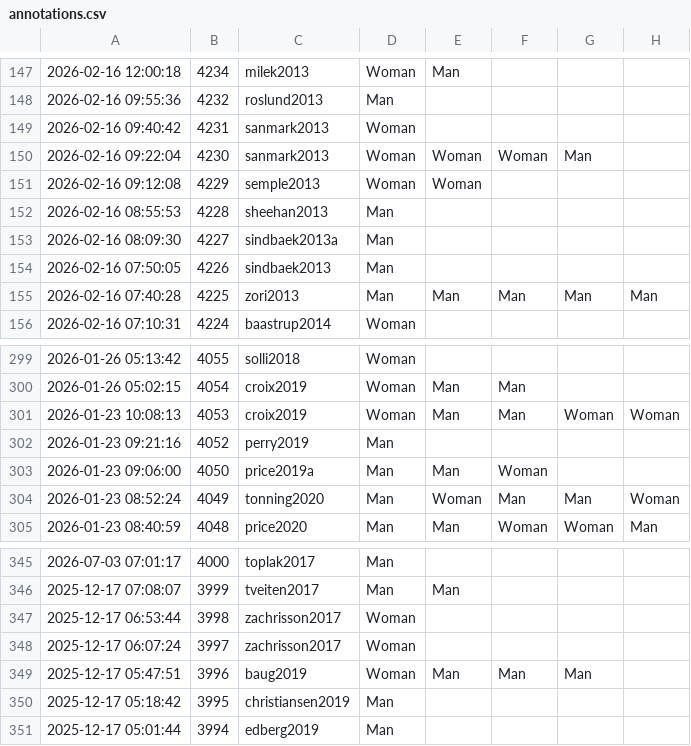
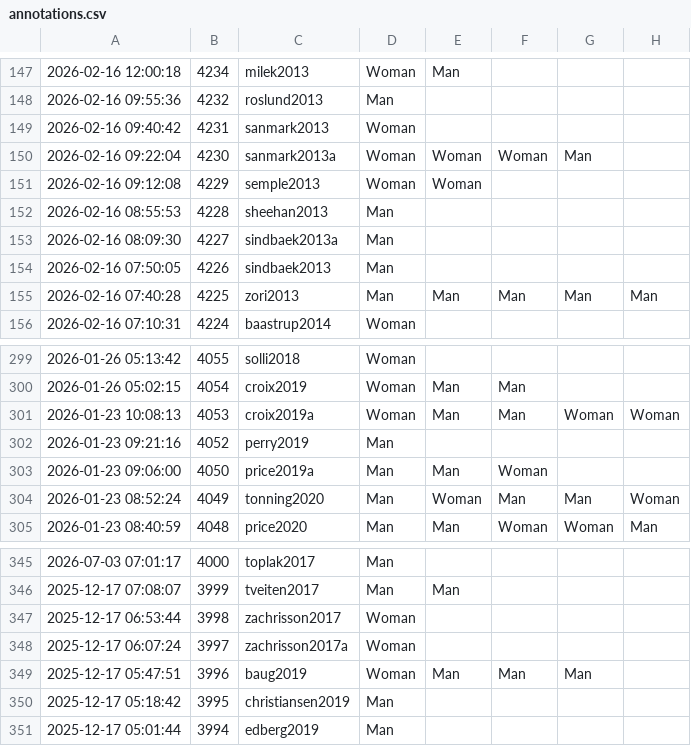
Before and after one commit to zackbatist/BibVik, a CSV file: data/annotations.csv, drawn as a sheet; only a part is shown, gaps mark what is left out; the diff names each change by its address in the sheet, - before the commit and + after, or states it on an @@ line.

Commit message:
Complete resolution of all 18 duplicate-citekey pairs: fix zachrisson2018 year, fix sanmarkndb year, create croix2019a. annotations.csv now 370/370 exact match with bibliography.json, all pairs verified as genuine distinct papers.

```diff
--- a/data/annotations.csv
+++ b/data/annotations.csv
-C150: sanmark2013
+C150: sanmark2013a
-C301: croix2019
+C301: croix2019a
-C348: zachrisson2017
+C348: zachrisson2017a
```
Also changed, not shown: data/citation_edgelist.csv, data/citation_edgelist_annotated.csv, 5 other files.
